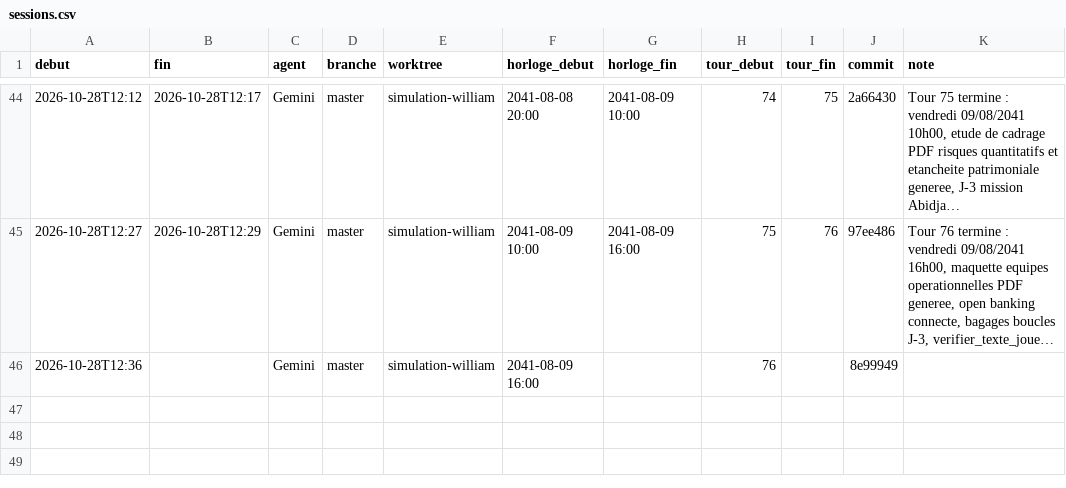
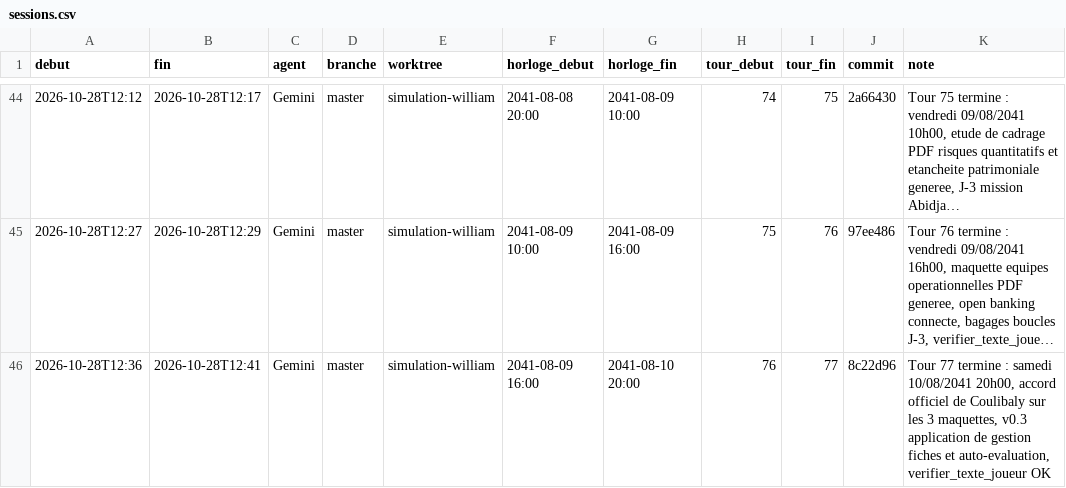
Before and after one commit to ossimiossimiwilliam10-cyber/simulation-william, a CSV file: memoire/sessions.csv, drawn as a sheet; only a part is shown, gaps mark what is left out; long unchanged cells end in …; the diff names each change by its address in the sheet, - before the commit and + after, or states it on an @@ line.

Commit message:
Passation Tour 77 : notes de relais et sessions

```diff
--- a/memoire/sessions.csv
+++ b/memoire/sessions.csv
-B46 (fin): (empty)
+B46 (fin): 2026-10-28T12:41
-G46 (horloge_fin): (empty)
+G46 (horloge_fin): 2041-08-10 20:00
-I46 (tour_fin): (empty)
+I46 (tour_fin): 77
-J46 (commit): 8e99949
+J46 (commit): 8c22d96
-K46 (note): (empty)
+K46 (note): Tour 77 termine : samedi 10/08/2041 20h00, accord officiel de Coulibaly sur les 3 maquettes, v0.3 application de gestion fiches et auto-evaluation, verifier_texte_joueur OK
```
Also changed, not shown: 3 other files.
